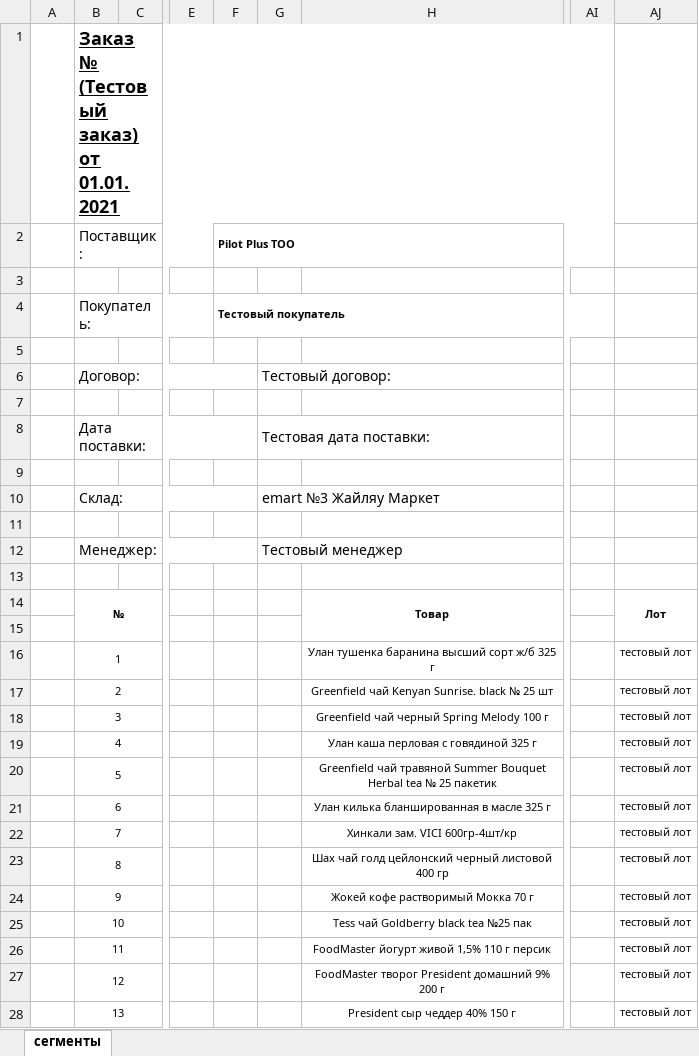
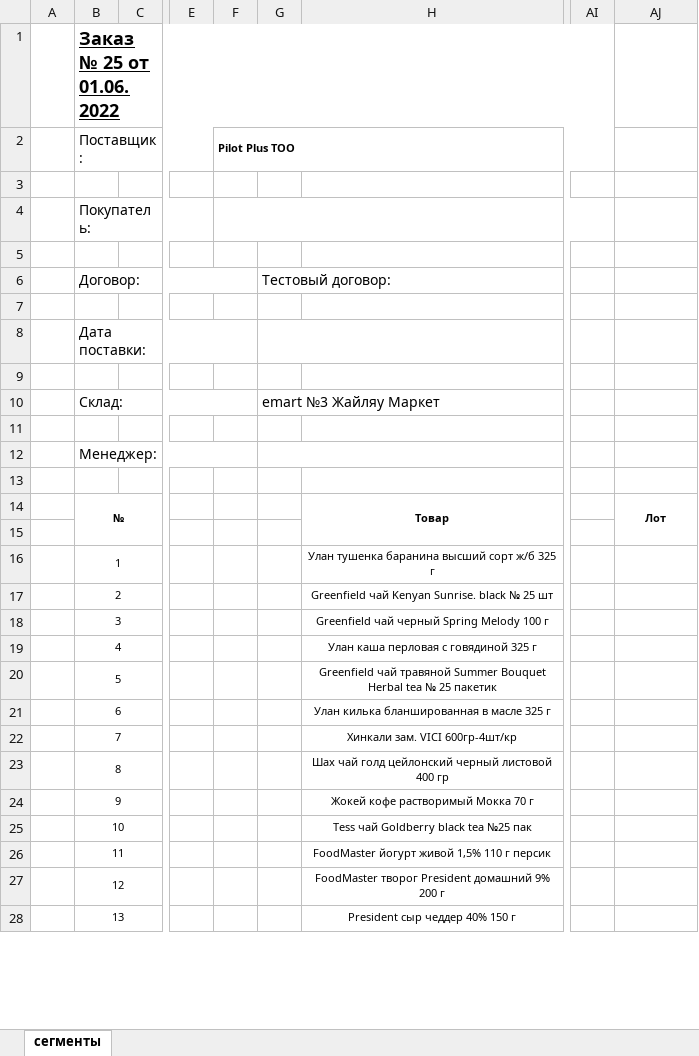
Before and after one commit to NekruzRakhimov/admin_panel, an Excel workbook: files/segments/segment.xlsx, sheet сегменты, drawn as a sheet; only a part is shown, gaps mark what is left out; values as stored, in another font and other column widths than the file's, no borders; the diff covers the shown part only; the diff names each change by its address in the sheet, - before the commit and + after, or states it on an @@ line.

Commit message:
refactored sending segments

```diff
--- a/files/segments/segment.xlsx (sheet сегменты)
+++ b/files/segments/segment.xlsx (sheet сегменты)
-B1: Заказ № (Тестовый заказ) от 01.01.2021
+B1: Заказ № 25 от 01.06.2022
-F4: Тестовый покупатель
+F4: (empty)
-G8: Тестовая дата поставки:
+G8: (empty)
-G12: Тестовый менеджер
+G12: (empty)
-AJ16:AJ28: тестовый лот
+AJ16:AJ28: (empty)
```
Also changed, not shown: 106 edited cells elsewhere in this sheet, 3 other files.
